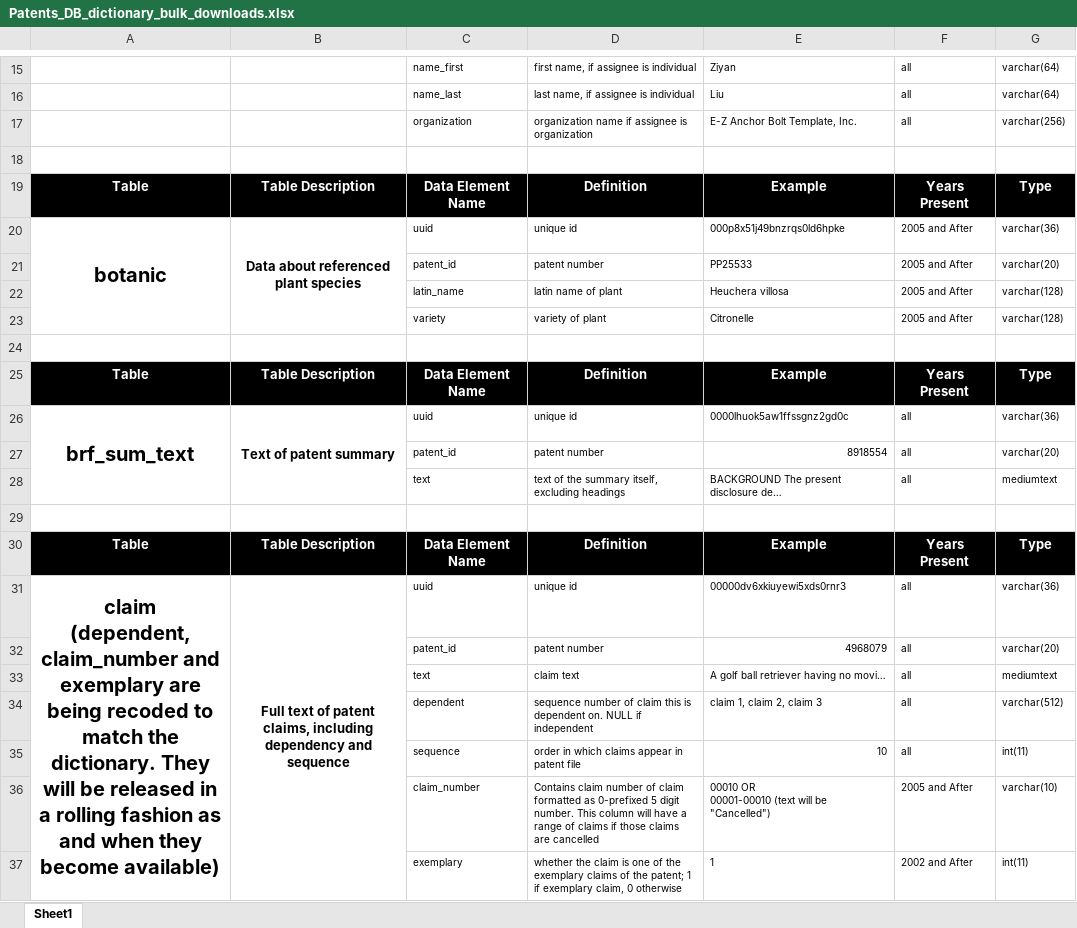
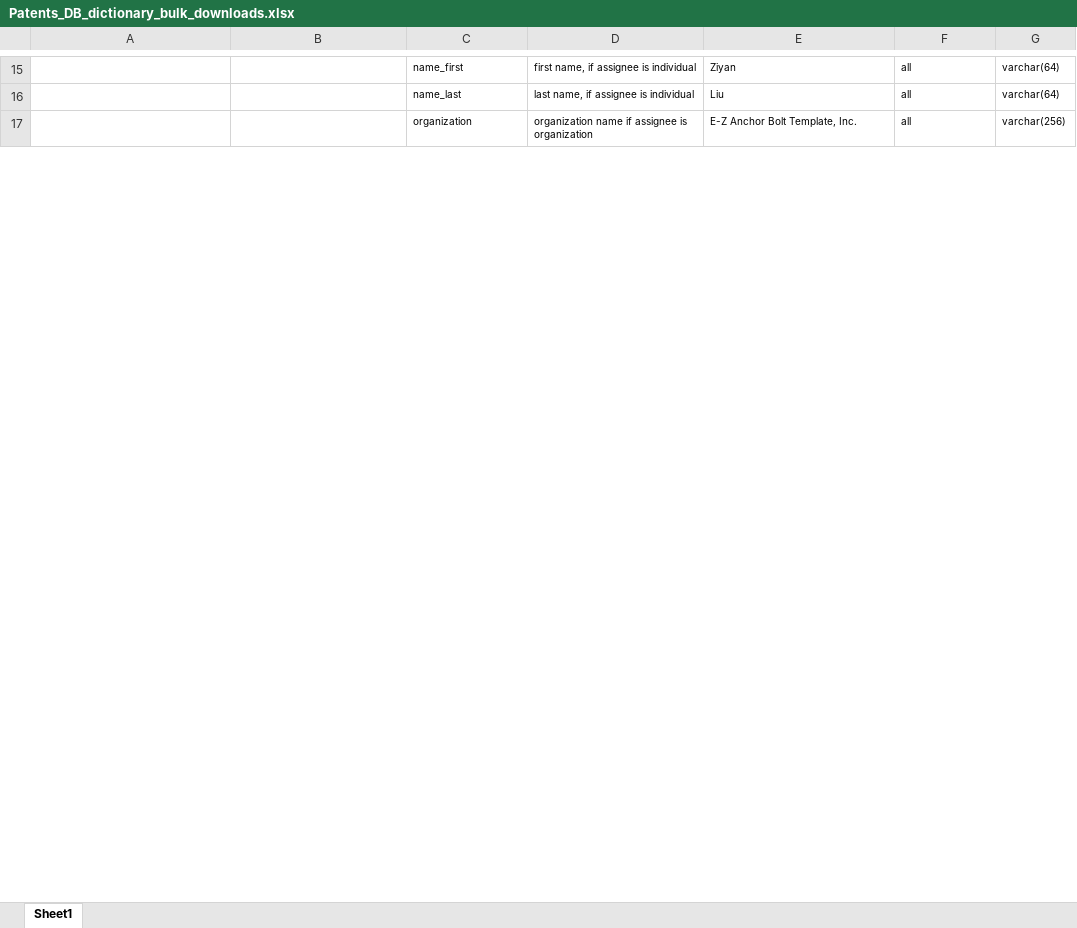
Before and after one commit to TUHHStartupEngineers/ws20-business-data-science-basics---lab-journal-ozge-albayrak, an Excel workbook: data-science/00_data/04_patent_data_reduced/Patents_DB_dictionary_bulk_downloads.xlsx, sheet Sheet1, drawn as a sheet; only a part is shown, gaps mark what is left out; values as stored, in another font and other column widths than the file's, no borders; ↵ is a line break in a cell; the diff covers the shown part only; the diff names each change by its address in the sheet, - before the commit and + after, or states it on an @@ line.

```diff
--- a/data-science/00_data/04_patent_data_reduced/Patents_DB_dictionary_bulk_downloads.xlsx (sheet Sheet1)
+++ b/data-science/00_data/04_patent_data_reduced/Patents_DB_dictionary_bulk_downloads.xlsx (sheet Sheet1)
-row 18: (empty)
@@ row 19 hidden: Table | Table Description | Data Element Name | Definition | Example | Years Present | Type @@
@@ row 20 hidden: botanic | Data about referenced plant species | uuid | unique id | 000p8x51j49bnzrqs0ld6hpke | 2005 and After | varchar(36) @@
@@ row 21 hidden:  |  | patent_id | patent number | PP25533 | 2005 and After | varchar(20) @@
@@ row 22 hidden:  |  | latin_name | latin name of plant | Heuchera villosa | 2005 and After | varchar(128) @@
@@ row 23 hidden:  |  | variety | variety of plant | Citronelle | 2005 and After | varchar(128) @@
-row 24: (empty)
@@ row 25 hidden: Table | Table Description | Data Element Name | Definition | Example | Years Present | Type @@
@@ row 26 hidden: brf_sum_text | Text of patent summary | uuid | unique id | 0000lhuok5aw1ffssgnz2gd0c | all | varchar(36) @@
@@ row 27 hidden:  |  | patent_id | patent number | 8918554 | all | varchar(20) @@
@@ row 28 hidden:  |  | text | text of the summary itself, excluding headings | BACKGROUND The present disclosure de… | all | mediumtext @@
-row 29: (empty)
@@ row 30 hidden: Table | Table Description | Data Element Name | Definition | Example | Years Present | Type @@
@@ row 31 hidden: claim ↵ (dependent, claim_number and exemplary are being recoded to match the dictionary. They will be released in a rolling fashion as and when they become available) | Full text of patent claims, including dependency and sequence | uuid | unique id | 00000dv6xkiuyewi5xds0rnr3 | all | varchar(36) @@
@@ row 32 hidden:  |  | patent_id | patent number | 4968079 | all | varchar(20) @@
@@ row 33 hidden:  |  | text | claim text | A golf ball retriever having no movi… | all | mediumtext @@
@@ row 34 hidden:  |  | dependent | sequence number of claim this is dependent on. NULL if independent | claim 1, claim 2, claim 3 | all | varchar(512) @@
@@ row 35 hidden:  |  | sequence | order in which claims appear in patent file | 10 | all | int(11) @@
@@ row 36 hidden:  |  | claim_number | Contains claim number of claim formatted as 0-prefixed 5 digit number. This column will have a range of claims if those claims are cancelled | 00010 OR ↵ 00001-00010 (text will be "Cancelled") | 2005 and After | varchar(10) @@
@@ row 37 hidden:  |  | exemplary | whether the claim is one of the exemplary claims of the patent; 1 if exemplary claim, 0 otherwise | 1 | 2002 and After | int(11) @@
```
Also changed, not shown: 44 removed rows and 253 hidden or unhidden rows elsewhere in this sheet, docs/data-science/00_data/04_patent_data_reduced/Patents_DB_dictionary_bulk_downloads.xlsx, 13 other files.
